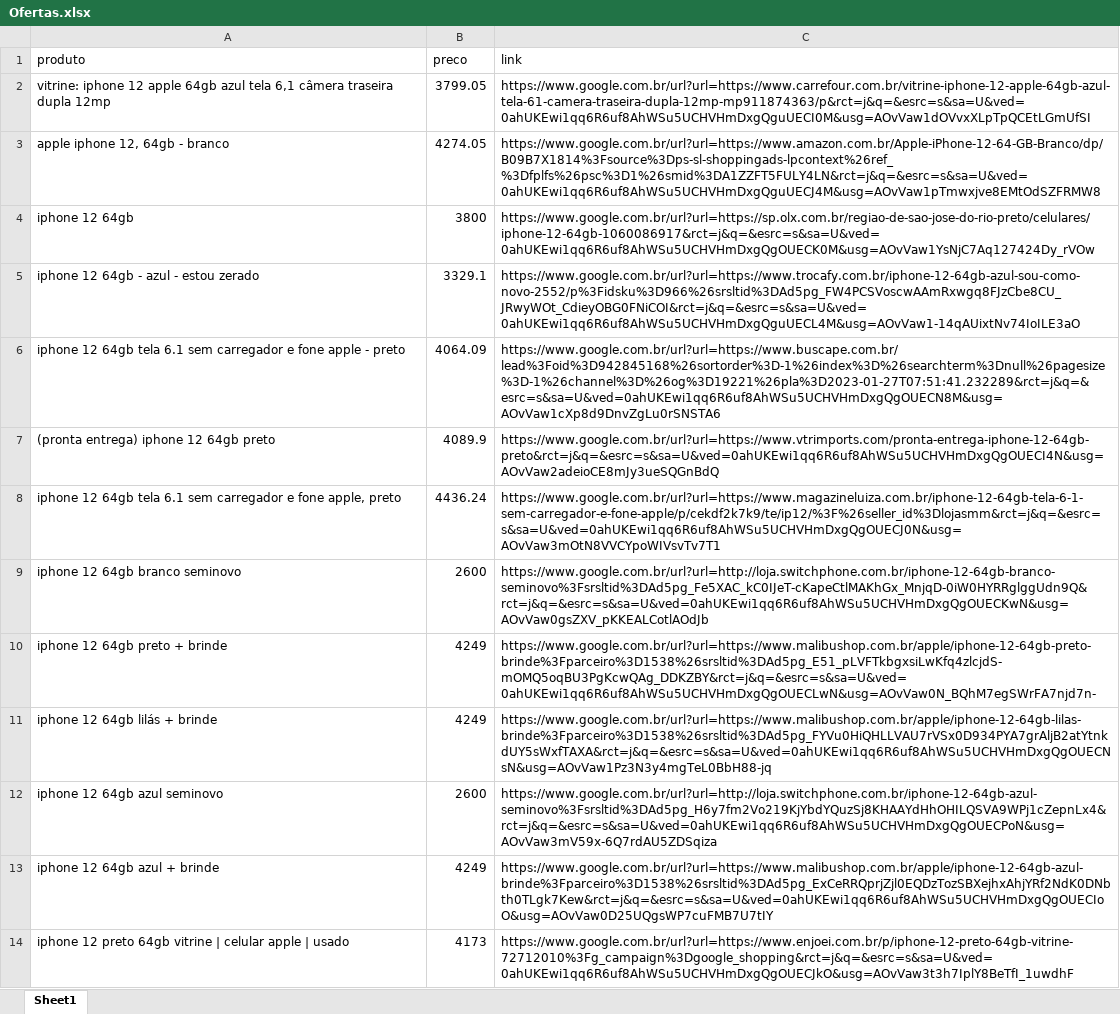
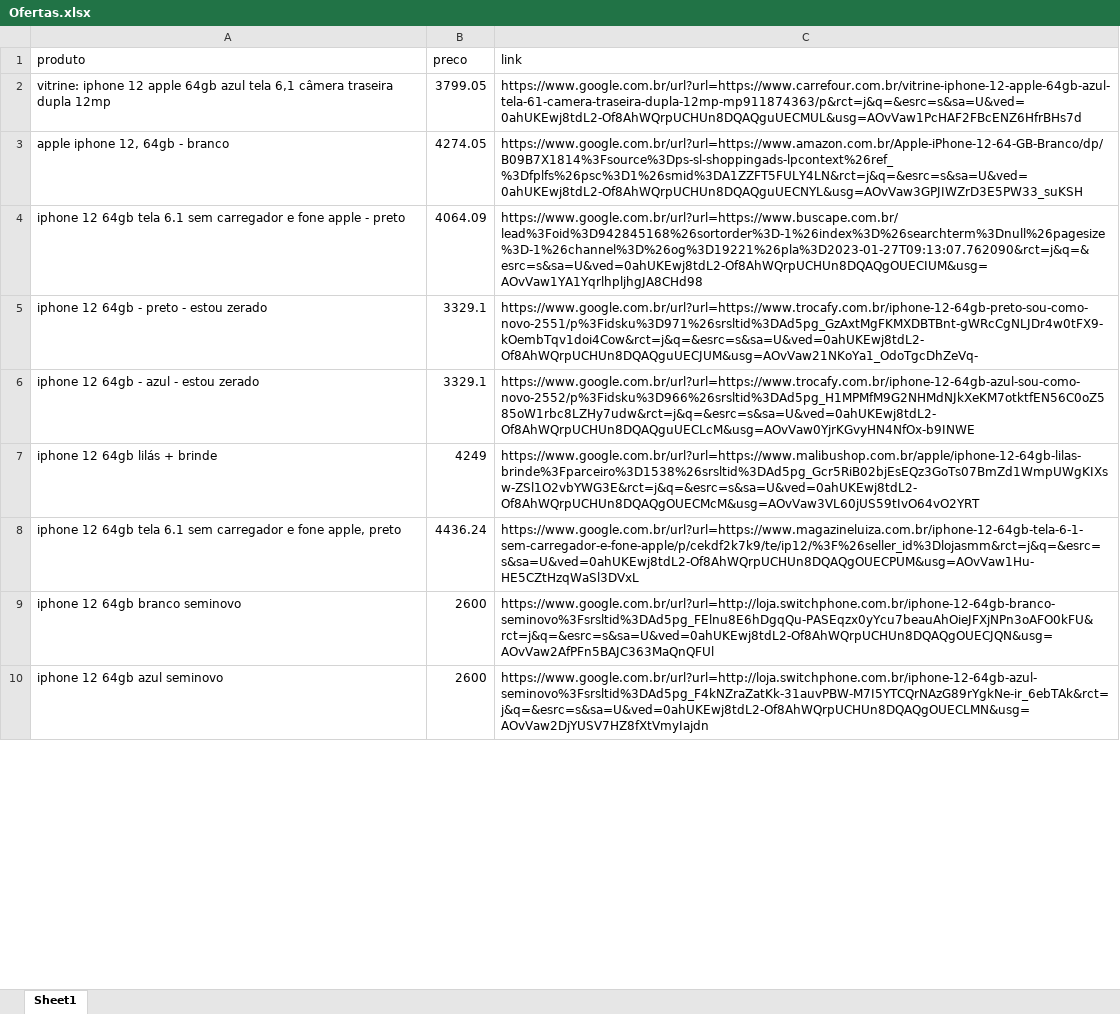
Before and after one commit to vincenzofadda/selenium-automacao-web, an Excel workbook: Ofertas.xlsx, sheet Sheet1, drawn as a sheet; only a part is shown; values as stored, in another font and other column widths than the file's, no cell formats; removed rows and columns are numbered as before the commit, all else as after; the diff covers the shown part only; the diff names each change by its address in the sheet, - before the commit and + after, or states it on an @@ line.

```diff
--- a/Ofertas.xlsx (sheet Sheet1)
+++ b/Ofertas.xlsx (sheet Sheet1)
-C2 (link): https://www.google.com.br/url?url=https://www.carrefour.com.br/vitrine-iphone-12-apple-64gb-azul-tela-61-camera-traseira-dupla-12mp-mp911874363/p&rct=j&q=&esrc=s&sa=U&ved=0ahUKEwi1qq6R6uf8AhWSu5UCHVHmDxgQguUECI0M&usg=AOvVaw1dOVvxXLpTpQCEtLGmUfSI
+C2 (link): https://www.google.com.br/url?url=https://www.carrefour.com.br/vitrine-iphone-12-apple-64gb-azul-tela-61-camera-traseira-dupla-12mp-mp911874363/p&rct=j&q=&esrc=s&sa=U&ved=0ahUKEwj8tdL2-Of8AhWQrpUCHUn8DQAQguUECMUL&usg=AOvVaw1PcHAF2FBcENZ6HfrBHs7d
-C3 (link): https://www.google.com.br/url?url=https://www.amazon.com.br/Apple-iPhone-12-64-GB-Branco/dp/B09B7X1814%3Fsource%3Dps-sl-shoppingads-lpcontext%26ref_%3Dfplfs%26psc%3D1%26smid%3DA1ZZFT5FULY4LN&rct=j&q=&esrc=s&sa=U&ved=0ahUKEwi1qq6R6uf8AhWSu5UCHVHmDxgQguUECJ4M&usg=AOvVaw1pTmwxjve8EMtOdSZFRMW8
+C3 (link): https://www.google.com.br/url?url=https://www.amazon.com.br/Apple-iPhone-12-64-GB-Branco/dp/B09B7X1814%3Fsource%3Dps-sl-shoppingads-lpcontext%26ref_%3Dfplfs%26psc%3D1%26smid%3DA1ZZFT5FULY4LN&rct=j&q=&esrc=s&sa=U&ved=0ahUKEwj8tdL2-Of8AhWQrpUCHUn8DQAQguUECNYL&usg=AOvVaw3GPJIWZrD3E5PW33_suKSH
-row 4: iphone 12 64gb | 3800 | https://www.google.com.br/url?url=https://sp.olx.com.br/regiao-de-sao-jose-do-rio-preto/celulares/iphone-12-64gb-1060086917&rct=j&q=&esrc=s&sa=U&ved=0ahUKEwi1qq6R6uf8AhWSu5UCHVHmDxgQgOUECK0M&usg=AOvVaw1YsNjC7Aq127424Dy_rVOw
-row 5: iphone 12 64gb - azul - estou zerado | 3329.1 | https://www.google.com.br/url?url=https://www.trocafy.com.br/iphone-12-64gb-azul-sou-como-novo-2552/p%3Fidsku%3D966%26srsltid%3DAd5pg_FW4PCSVoscwAAmRxwgq8FJzCbe8CU_JRwyWOt_CdieyOBG0FNiCOI&rct=j&q=&esrc=s&sa=U&ved=0ahUKEwi1qq6R6uf8AhWSu5UCHVHmDxgQguUECL4M&usg=AOvVaw1-14qAUixtNv74IoILE3aO
-C4 (link): https://www.google.com.br/url?url=https://www.buscape.com.br/lead%3Foid%3D942845168%26sortorder%3D-1%26index%3D%26searchterm%3Dnull%26pagesize%3D-1%26channel%3D%26og%3D19221%26pla%3D2023-01-27T07:51:41.232289&rct=j&q=&esrc=s&sa=U&ved=0ahUKEwi1qq6R6uf8AhWSu5UCHVHmDxgQgOUECN8M&usg=AOvVaw1cXp8d9DnvZgLu0rSNSTA6
+C4 (link): https://www.google.com.br/url?url=https://www.buscape.com.br/lead%3Foid%3D942845168%26sortorder%3D-1%26index%3D%26searchterm%3Dnull%26pagesize%3D-1%26channel%3D%26og%3D19221%26pla%3D2023-01-27T09:13:07.762090&rct=j&q=&esrc=s&sa=U&ved=0ahUKEwj8tdL2-Of8AhWQrpUCHUn8DQAQgOUECIUM&usg=AOvVaw1YA1YqrlhpljhgJA8CHd98
-row 7: (pronta entrega) iphone 12 64gb preto | 4089.9 | https://www.google.com.br/url?url=https://www.vtrimports.com/pronta-entrega-iphone-12-64gb-preto&rct=j&q=&esrc=s&sa=U&ved=0ahUKEwi1qq6R6uf8AhWSu5UCHVHmDxgQgOUECI4N&usg=AOvVaw2adeioCE8mJy3ueSQGnBdQ
+row 5: iphone 12 64gb - preto - estou zerado | 3329.1 | https://www.google.com.br/url?url=https://www.trocafy.com.br/iphone-12-64gb-preto-sou-como-novo-2551/p%3Fidsku%3D971%26srsltid%3DAd5pg_GzAxtMgFKMXDBTBnt-gWRcCgNLJDr4w0tFX9-kOembTqv1doi4Cow&rct=j&q=&esrc=s&sa=U&ved=0ahUKEwj8tdL2-Of8AhWQrpUCHUn8DQAQguUECJUM&usg=AOvVaw21NKoYa1_OdoTgcDhZeVq-
+row 6: iphone 12 64gb - azul - estou zerado | 3329.1 | https://www.google.com.br/url?url=https://www.trocafy.com.br/iphone-12-64gb-azul-sou-como-novo-2552/p%3Fidsku%3D966%26srsltid%3DAd5pg_H1MPMfM9G2NHMdNJkXeKM7otktfEN56C0oZ585oW1rbc8LZHy7udw&rct=j&q=&esrc=s&sa=U&ved=0ahUKEwj8tdL2-Of8AhWQrpUCHUn8DQAQguUECLcM&usg=AOvVaw0YjrKGvyHN4NfOx-b9INWE
+row 7: iphone 12 64gb lilás + brinde | 4249 | https://www.google.com.br/url?url=https://www.malibushop.com.br/apple/iphone-12-64gb-lilas-brinde%3Fparceiro%3D1538%26srsltid%3DAd5pg_Gcr5RiB02bjEsEQz3GoTs07BmZd1WmpUWgKIXsw-ZSl1O2vbYWG3E&rct=j&q=&esrc=s&sa=U&ved=0ahUKEwj8tdL2-Of8AhWQrpUCHUn8DQAQgOUECMcM&usg=AOvVaw3VL60jUS59tIvO64vO2YRT
-C8 (link): https://www.google.com.br/url?url=https://www.magazineluiza.com.br/iphone-12-64gb-tela-6-1-sem-carregador-e-fone-apple/p/cekdf2k7k9/te/ip12/%3F%26seller_id%3Dlojasmm&rct=j&q=&esrc=s&sa=U&ved=0ahUKEwi1qq6R6uf8AhWSu5UCHVHmDxgQgOUECJ0N&usg=AOvVaw3mOtN8VVCYpoWIVsvTv7T1
+C8 (link): https://www.google.com.br/url?url=https://www.magazineluiza.com.br/iphone-12-64gb-tela-6-1-sem-carregador-e-fone-apple/p/cekdf2k7k9/te/ip12/%3F%26seller_id%3Dlojasmm&rct=j&q=&esrc=s&sa=U&ved=0ahUKEwj8tdL2-Of8AhWQrpUCHUn8DQAQgOUECPUM&usg=AOvVaw1Hu-HE5CZtHzqWaSl3DVxL
-C9 (link): https://www.google.com.br/url?url=http://loja.switchphone.com.br/iphone-12-64gb-branco-seminovo%3Fsrsltid%3DAd5pg_Fe5XAC_kC0IJeT-cKapeCtlMAKhGx_MnjqD-0iW0HYRRglggUdn9Q&rct=j&q=&esrc=s&sa=U&ved=0ahUKEwi1qq6R6uf8AhWSu5UCHVHmDxgQgOUECKwN&usg=AOvVaw0gsZXV_pKKEALCotlAOdJb
+C9 (link): https://www.google.com.br/url?url=http://loja.switchphone.com.br/iphone-12-64gb-branco-seminovo%3Fsrsltid%3DAd5pg_FElnu8E6hDgqQu-PASEqzx0yYcu7beauAhOieJFXjNPn3oAFO0kFU&rct=j&q=&esrc=s&sa=U&ved=0ahUKEwj8tdL2-Of8AhWQrpUCHUn8DQAQgOUECJQN&usg=AOvVaw2AfPFn5BAJC363MaQnQFUl
-row 10: iphone 12 64gb preto + brinde | 4249 | https://www.google.com.br/url?url=https://www.malibushop.com.br/apple/iphone-12-64gb-preto-brinde%3Fparceiro%3D1538%26srsltid%3DAd5pg_E51_pLVFTkbgxsiLwKfq4zlcjdS-mOMQ5oqBU3PgKcwQAg_DDKZBY&rct=j&q=&esrc=s&sa=U&ved=0ahUKEwi1qq6R6uf8AhWSu5UCHVHmDxgQgOUECLwN&usg=AOvVaw0N_BQhM7egSWrFA7njd7n-
-row 11: iphone 12 64gb lilás + brinde | 4249 | https://www.google.com.br/url?url=https://www.malibushop.com.br/apple/iphone-12-64gb-lilas-brinde%3Fparceiro%3D1538%26srsltid%3DAd5pg_FYVu0HiQHLLVAU7rVSx0D934PYA7grAljB2atYtnkdUY5sWxfTAXA&rct=j&q=&esrc=s&sa=U&ved=0ahUKEwi1qq6R6uf8AhWSu5UCHVHmDxgQgOUECNsN&usg=AOvVaw1Pz3N3y4mgTeL0BbH88-jq
-C10 (link): https://www.google.com.br/url?url=http://loja.switchphone.com.br/iphone-12-64gb-azul-seminovo%3Fsrsltid%3DAd5pg_H6y7fm2Vo219KjYbdYQuzSj8KHAAYdHhOHILQSVA9WPj1cZepnLx4&rct=j&q=&esrc=s&sa=U&ved=0ahUKEwi1qq6R6uf8AhWSu5UCHVHmDxgQgOUECPoN&usg=AOvVaw3mV59x-6Q7rdAU5ZDSqiza
+C10 (link): https://www.google.com.br/url?url=http://loja.switchphone.com.br/iphone-12-64gb-azul-seminovo%3Fsrsltid%3DAd5pg_F4kNZraZatKk-31auvPBW-M7I5YTCQrNAzG89rYgkNe-ir_6ebTAk&rct=j&q=&esrc=s&sa=U&ved=0ahUKEwj8tdL2-Of8AhWQrpUCHUn8DQAQgOUECLMN&usg=AOvVaw2DjYUSV7HZ8fXtVmyIajdn
-row 13: iphone 12 64gb azul + brinde | 4249 | https://www.google.com.br/url?url=https://www.malibushop.com.br/apple/iphone-12-64gb-azul-brinde%3Fparceiro%3D1538%26srsltid%3DAd5pg_ExCeRRQprjZjl0EQDzTozSBXejhxAhjYRf2NdK0DNbth0TLgk7Kew&rct=j&q=&esrc=s&sa=U&ved=0ahUKEwi1qq6R6uf8AhWSu5UCHVHmDxgQgOUECIoO&usg=AOvVaw0D25UQgsWP7cuFMB7U7tIY
-row 14: iphone 12 preto 64gb vitrine | celular apple | usado | 4173 | https://www.google.com.br/url?url=https://www.enjoei.com.br/p/iphone-12-preto-64gb-vitrine-72712010%3Fg_campaign%3Dgoogle_shopping&rct=j&q=&esrc=s&sa=U&ved=0ahUKEwi1qq6R6uf8AhWSu5UCHVHmDxgQgOUECJkO&usg=AOvVaw3t3h7IplY8BeTfI_1uwdhF
```
Also changed, not shown: 25 added rows, 16 removed rows and 30 edited cells elsewhere in this sheet, cell formats, 1 other file.
